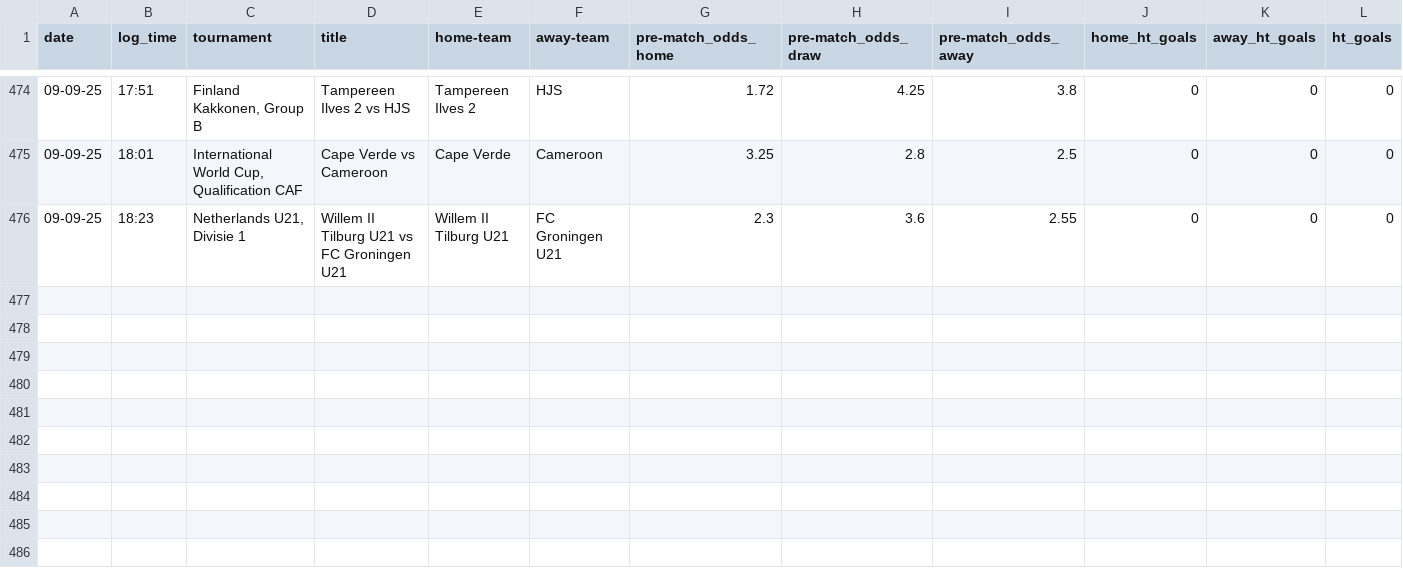
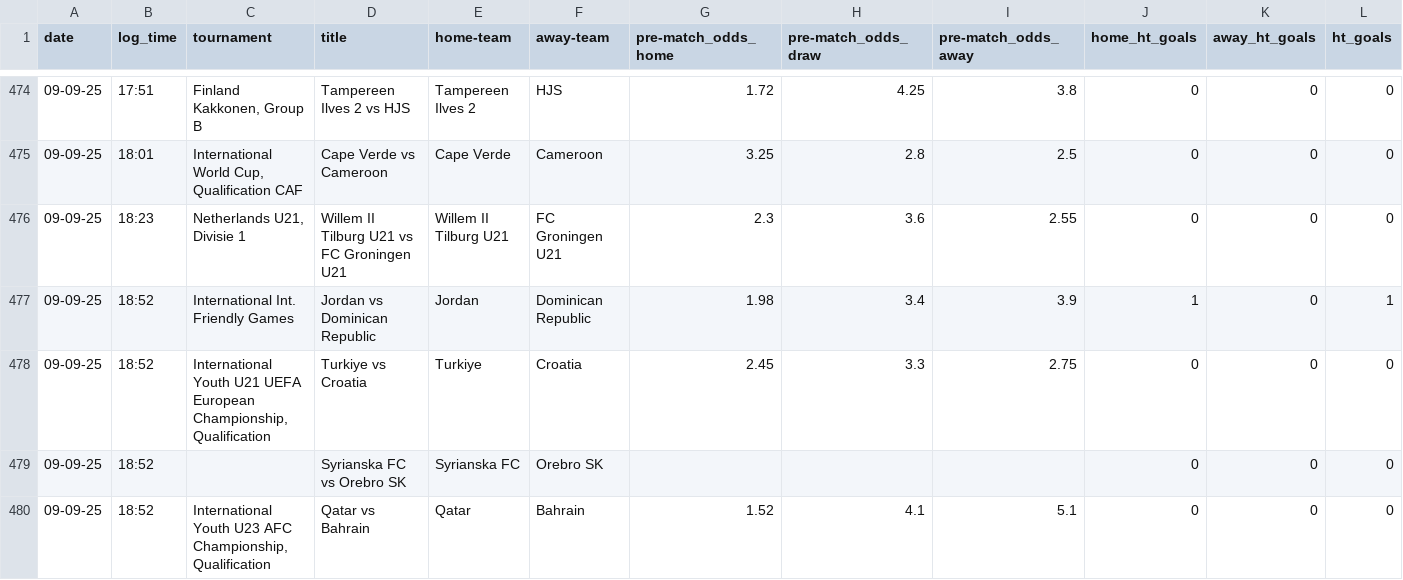
Before and after one commit to tomisile/atom, a CSV file: remote_alerts_log.csv, drawn as a sheet; only a part is shown, gaps mark what is left out; the diff names each change by its address in the sheet, - before the commit and + after, or states it on an @@ line.

```diff
--- a/remote_alerts_log.csv
+++ b/remote_alerts_log.csv
+row 477: 09-09-25 | 18:52 | International Int. Friendly Games | Jordan vs Dominican Republic | Jordan | Dominican Republic | 1.98 | 3.4 | 3.9 | 1 | 0 | 1
+row 478: 09-09-25 | 18:52 | International Youth U21 UEFA European Championship, Qualification | Turkiye vs Croatia | Turkiye | Croatia | 2.45 | 3.3 | 2.75 | 0 | 0 | 0
+row 479: 09-09-25 | 18:52 |  | Syrianska FC vs Orebro SK | Syrianska FC | Orebro SK |  |  |  | 0 | 0 | 0
+row 480: 09-09-25 | 18:52 | International Youth U23 AFC Championship, Qualification | Qatar vs Bahrain | Qatar | Bahrain | 1.52 | 4.1 | 5.1 | 0 | 0 | 0
```
